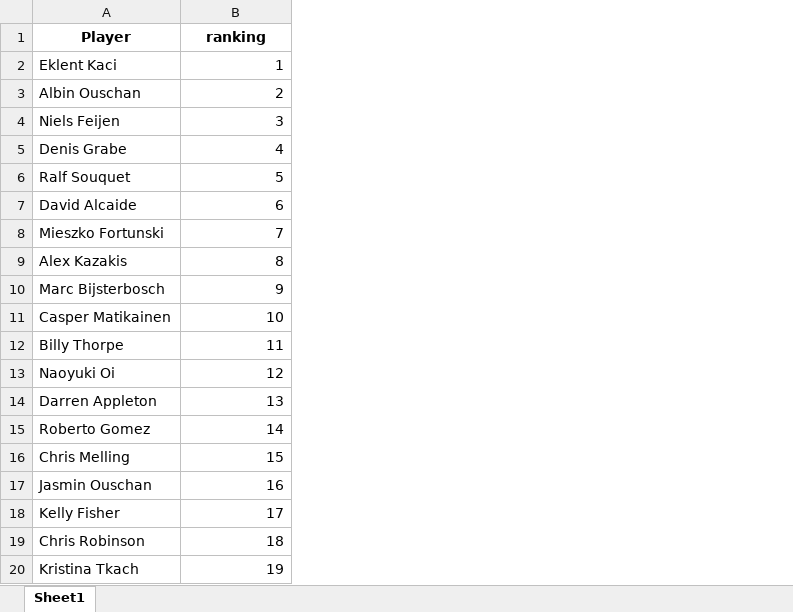
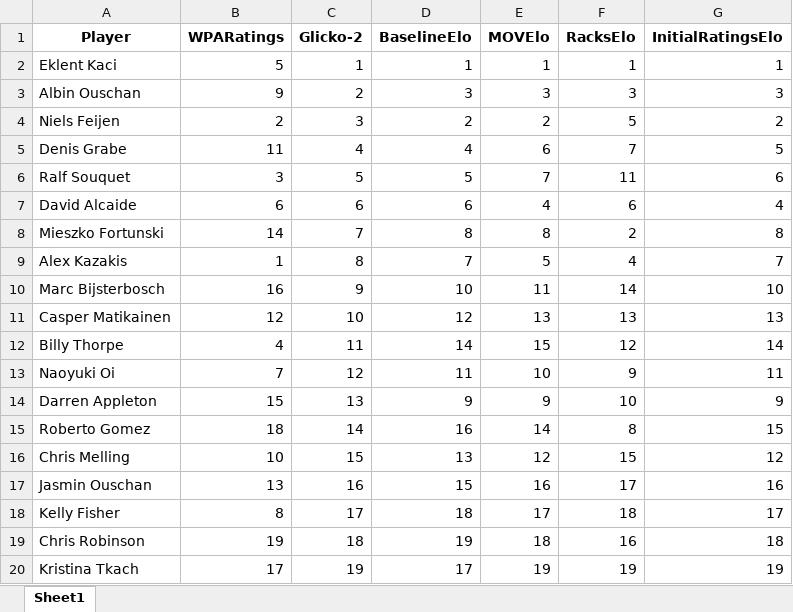
Before and after one commit to sethbilliau/SportsAnalytics, an Excel workbook: final/clp_rankings_glicko.xlsx, sheet Sheet1, drawn as a sheet; values as stored, in another font and other column widths than the file's, no borders; the diff names each change by its address in the sheet, - before the commit and + after, or states it on an @@ line.

Commit message:
get relative rankings

```diff
--- a/final/clp_rankings_glicko.xlsx (sheet Sheet1)
+++ b/final/clp_rankings_glicko.xlsx (sheet Sheet1)
+column C (Glicko-2), rows 2-20: 1 | 2 | 3 | 4 | 5 | 6 | 7 | 8 | 9 | 10 | 11 | 12 | 13 | 14 | 15 | 16 | 17 | 18 | 19
+column D (BaselineElo), rows 2-20: 1 | 3 | 2 | 4 | 5 | 6 | 8 | 7 | 10 | 12 | 14 | 11 | 9 | 16 | 13 | 15 | 18 | 19 | 17
+column E (MOVElo), rows 2-20: 1 | 3 | 2 | 6 | 7 | 4 | 8 | 5 | 11 | 13 | 15 | 10 | 9 | 14 | 12 | 16 | 17 | 18 | 19
+column F (RacksElo), rows 2-20: 1 | 3 | 5 | 7 | 11 | 6 | 2 | 4 | 14 | 13 | 12 | 9 | 10 | 8 | 15 | 17 | 18 | 16 | 19
+column G (InitialRatingsElo), rows 2-20: 1 | 3 | 2 | 5 | 6 | 4 | 8 | 7 | 10 | 13 | 14 | 11 | 9 | 15 | 12 | 16 | 17 | 18 | 19
-B1: ranking
+B1: WPARatings
-B2 (WPARatings): 1
+B2 (WPARatings): 5
-B3 (WPARatings): 2
+B3 (WPARatings): 9
-B4 (WPARatings): 3
+B4 (WPARatings): 2
-B5 (WPARatings): 4
+B5 (WPARatings): 11
-B6 (WPARatings): 5
+B6 (WPARatings): 3
-B8 (WPARatings): 7
+B8 (WPARatings): 14
-B9 (WPARatings): 8
+B9 (WPARatings): 1
-B10 (WPARatings): 9
+B10 (WPARatings): 16
-B11 (WPARatings): 10
+B11 (WPARatings): 12
-B12 (WPARatings): 11
+B12 (WPARatings): 4
-B13 (WPARatings): 12
+B13 (WPARatings): 7
-B14 (WPARatings): 13
+B14 (WPARatings): 15
-B15 (WPARatings): 14
+B15 (WPARatings): 18
-B16 (WPARatings): 15
+B16 (WPARatings): 10
-B17 (WPARatings): 16
+B17 (WPARatings): 13
-B18 (WPARatings): 17
+B18 (WPARatings): 8
-B19 (WPARatings): 18
+B19 (WPARatings): 19
-B20 (WPARatings): 19
+B20 (WPARatings): 17
```
Also changed, not shown: final/top_rankings_glicko.xlsx, 1 other file.
